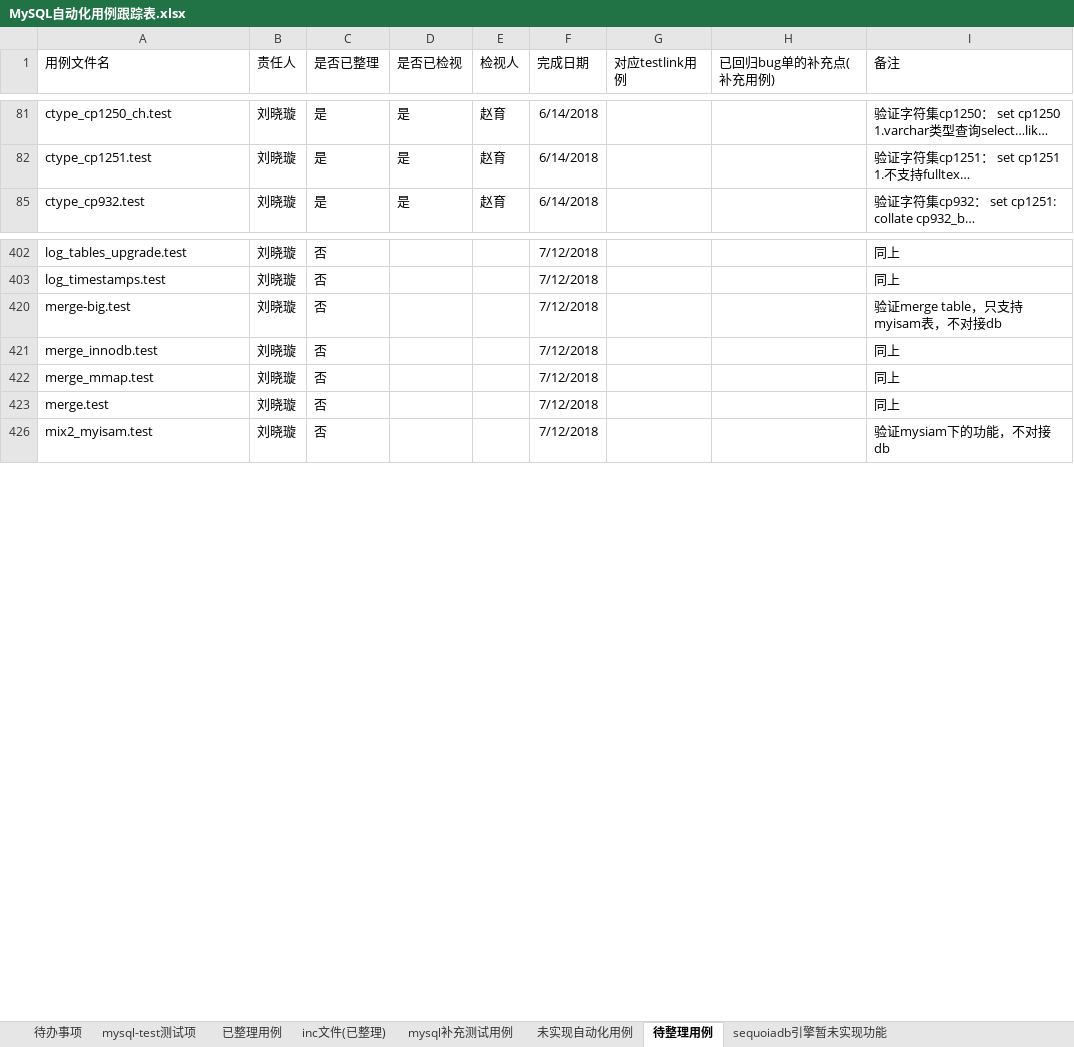
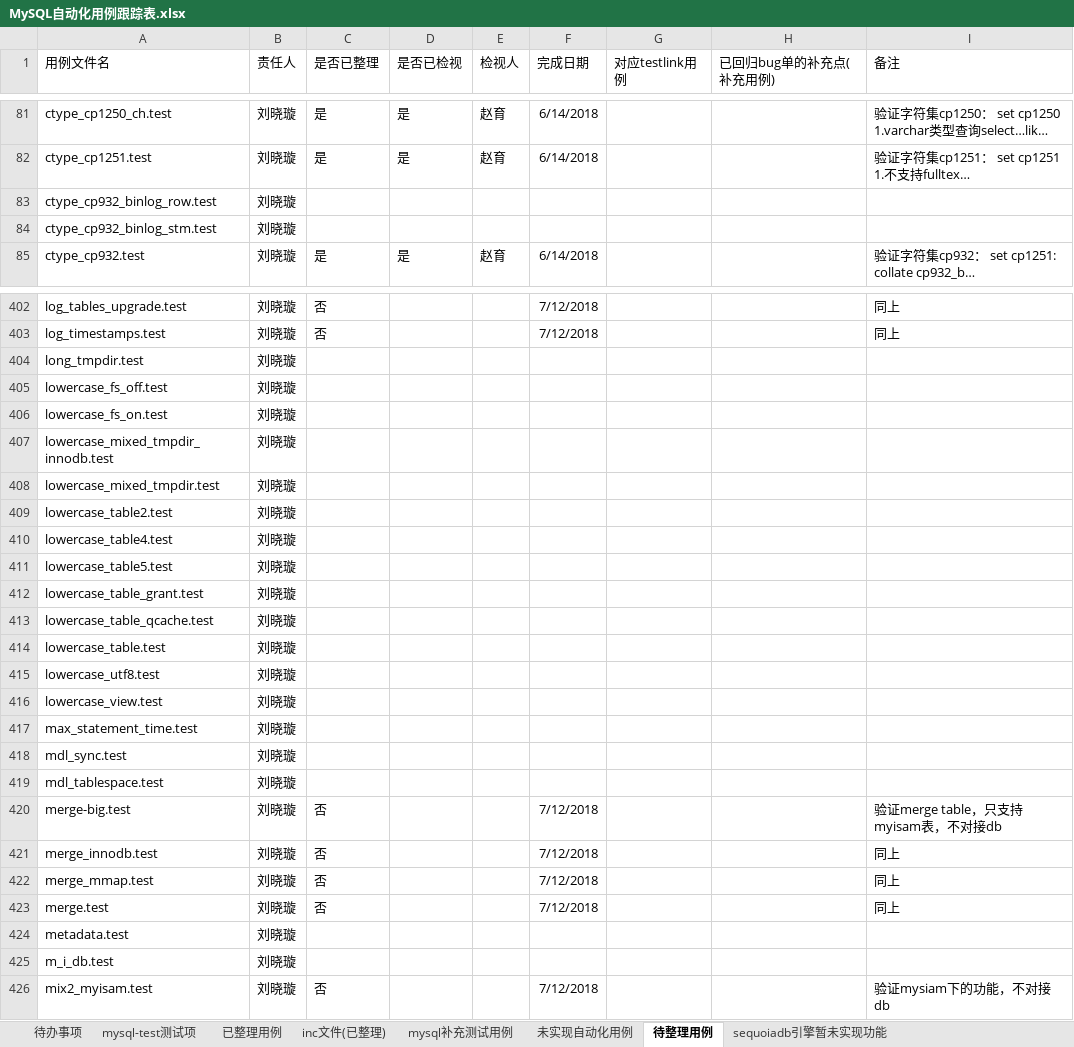
Before and after one commit to Vivian-hihi/SequoiaDB, an Excel workbook: internal_doc/05.测试设计/story/mysql连接器/MySQL自动化用例跟踪表.xlsx, sheet 待整理用例, drawn as a sheet; only a part is shown, gaps mark what is left out; long unchanged cells end in …; values as stored, in another font and other column widths than the file's, no borders; conditional formats not drawn; the diff covers the shown part only; the diff names each change by its address in the sheet, - before the commit and + after, or states it on an @@ line.

```diff
--- a/internal_doc/05.测试设计/story/mysql连接器/MySQL自动化用例跟踪表.xlsx (sheet 待整理用例)
+++ b/internal_doc/05.测试设计/story/mysql连接器/MySQL自动化用例跟踪表.xlsx (sheet 待整理用例)
@@ row 83 unhidden: ctype_cp932_binlog_row.test | 刘晓璇 @@
@@ row 84 unhidden: ctype_cp932_binlog_stm.test | 刘晓璇 @@
@@ row 404 unhidden: long_tmpdir.test | 刘晓璇 @@
@@ row 405 unhidden: lowercase_fs_off.test | 刘晓璇 @@
@@ row 406 unhidden: lowercase_fs_on.test | 刘晓璇 @@
@@ row 407 unhidden: lowercase_mixed_tmpdir_innodb.test | 刘晓璇 @@
@@ row 408 unhidden: lowercase_mixed_tmpdir.test | 刘晓璇 @@
@@ row 409 unhidden: lowercase_table2.test | 刘晓璇 @@
@@ row 410 unhidden: lowercase_table4.test | 刘晓璇 @@
@@ row 411 unhidden: lowercase_table5.test | 刘晓璇 @@
@@ row 412 unhidden: lowercase_table_grant.test | 刘晓璇 @@
@@ row 413 unhidden: lowercase_table_qcache.test | 刘晓璇 @@
@@ row 414 unhidden: lowercase_table.test | 刘晓璇 @@
@@ row 415 unhidden: lowercase_utf8.test | 刘晓璇 @@
@@ row 416 unhidden: lowercase_view.test | 刘晓璇 @@
@@ row 417 unhidden: max_statement_time.test | 刘晓璇 @@
@@ row 418 unhidden: mdl_sync.test | 刘晓璇 @@
@@ row 419 unhidden: mdl_tablespace.test | 刘晓璇 @@
@@ row 424 unhidden: metadata.test | 刘晓璇 @@
@@ row 425 unhidden: m_i_db.test | 刘晓璇 @@
```
Also changed, not shown: 21 added rows and 64 hidden or unhidden rows elsewhere in this sheet, sheet sequoiadb引擎暂未实现功能.
